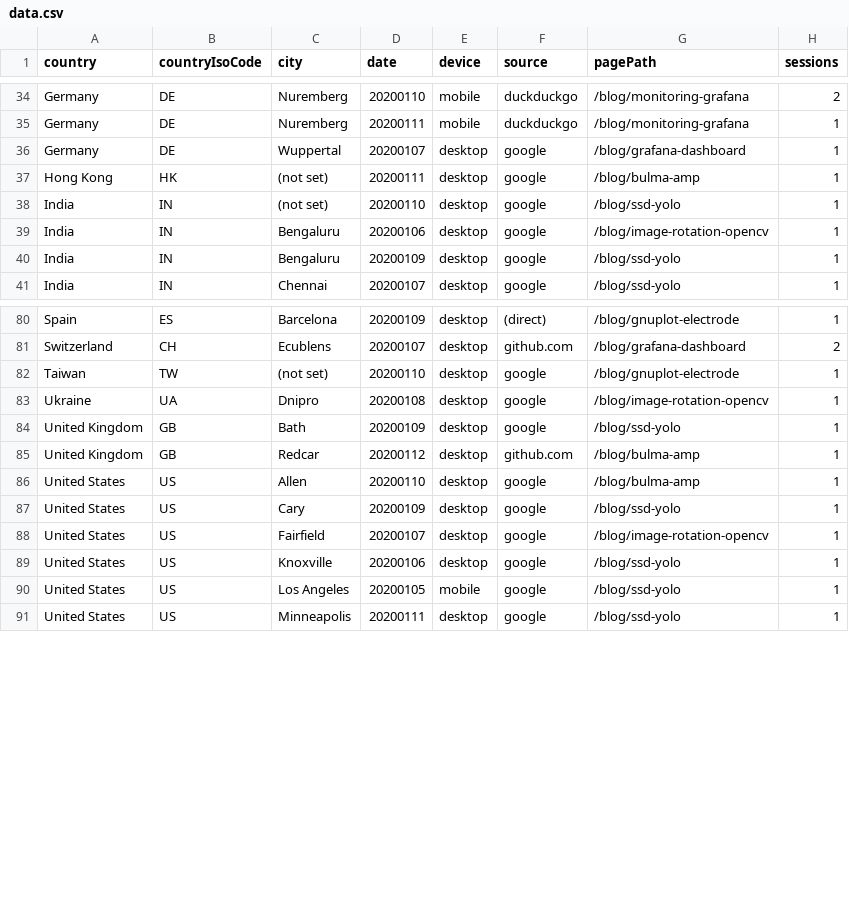
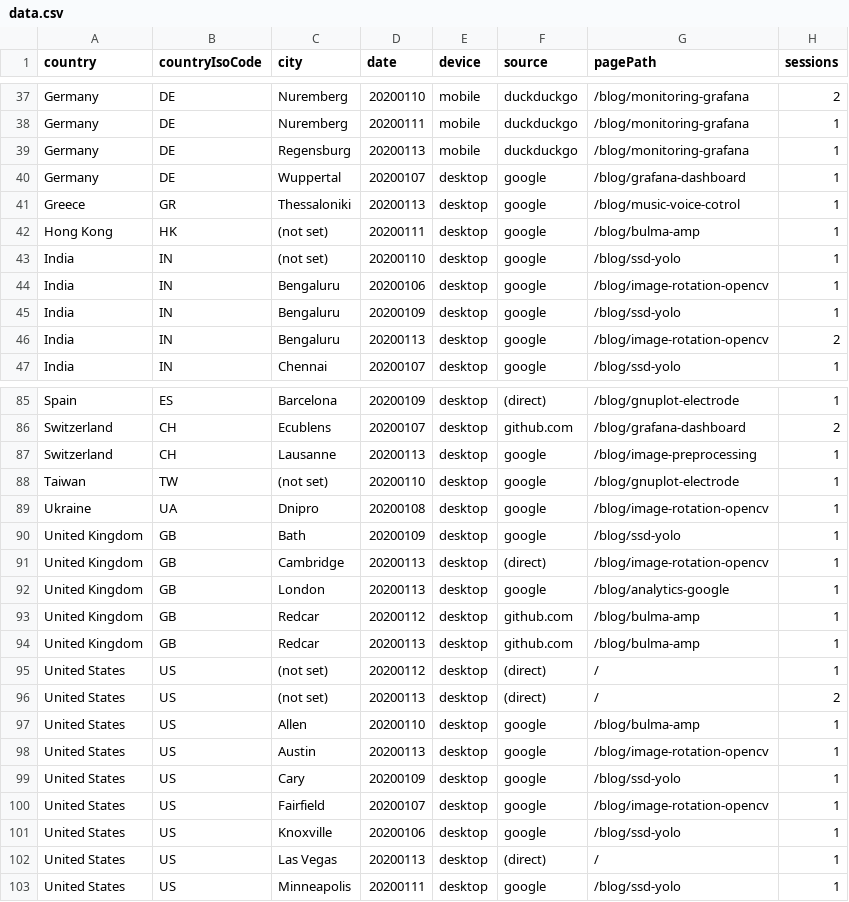
Before and after one commit to cristianpb/analytics-google, a CSV file: data.csv, drawn as a sheet; only a part is shown, gaps mark what is left out; the diff covers the shown part only.

```diff
--- a/data.csv
+++ b/data.csv
@@ -35,3 +38,5 @@ Germany,DE,Nuremberg,20200110,mobile,duckduckgo,/blog/monitoring-grafana,2
 Germany,DE,Nuremberg,20200111,mobile,duckduckgo,/blog/monitoring-grafana,1
+Germany,DE,Regensburg,20200113,mobile,duckduckgo,/blog/monitoring-grafana,1
 Germany,DE,Wuppertal,20200107,desktop,google,/blog/grafana-dashboard,1
+Greece,GR,Thessaloniki,20200113,desktop,google,/blog/music-voice-cotrol,1
 Hong Kong,HK,(not set),20200111,desktop,google,/blog/bulma-amp,1
@@ -40,2 +45,3 @@ India,IN,Bengaluru,20200106,desktop,google,/blog/image-rotation-opencv,1
 India,IN,Bengaluru,20200109,desktop,google,/blog/ssd-yolo,1
+India,IN,Bengaluru,20200113,desktop,google,/blog/image-rotation-opencv,2
 India,IN,Chennai,20200107,desktop,google,/blog/ssd-yolo,1
@@ -81,2 +86,3 @@ Spain,ES,Barcelona,20200109,desktop,(direct),/blog/gnuplot-electrode,1
 Switzerland,CH,Ecublens,20200107,desktop,github.com,/blog/grafana-dashboard,2
+Switzerland,CH,Lausanne,20200113,desktop,google,/blog/image-preprocessing,1
 Taiwan,TW,(not set),20200110,desktop,google,/blog/gnuplot-electrode,1
@@ -84,4 +90,10 @@ Ukraine,UA,Dnipro,20200108,desktop,google,/blog/image-rotation-opencv,1
 United Kingdom,GB,Bath,20200109,desktop,google,/blog/ssd-yolo,1
+United Kingdom,GB,Cambridge,20200113,desktop,(direct),/blog/image-rotation-opencv,1
+United Kingdom,GB,London,20200113,desktop,google,/blog/analytics-google,1
 United Kingdom,GB,Redcar,20200112,desktop,github.com,/blog/bulma-amp,1
+United Kingdom,GB,Redcar,20200113,desktop,github.com,/blog/bulma-amp,1
+United States,US,(not set),20200112,desktop,(direct),/,1
+United States,US,(not set),20200113,desktop,(direct),/,2
 United States,US,Allen,20200110,desktop,google,/blog/bulma-amp,1
+United States,US,Austin,20200113,desktop,google,/blog/image-rotation-opencv,1
 United States,US,Cary,20200109,desktop,google,/blog/ssd-yolo,1
@@ -89,3 +101,3 @@ United States,US,Fairfield,20200107,desktop,google,/blog/image-rotation-opencv,1
 United States,US,Knoxville,20200106,desktop,google,/blog/ssd-yolo,1
-United States,US,Los Angeles,20200105,mobile,google,/blog/ssd-yolo,1
+United States,US,Las Vegas,20200113,desktop,(direct),/,1
 United States,US,Minneapolis,20200111,desktop,google,/blog/ssd-yolo,1
```
Also changed, not shown: 8 added rows and 5 removed rows elsewhere in this file.
